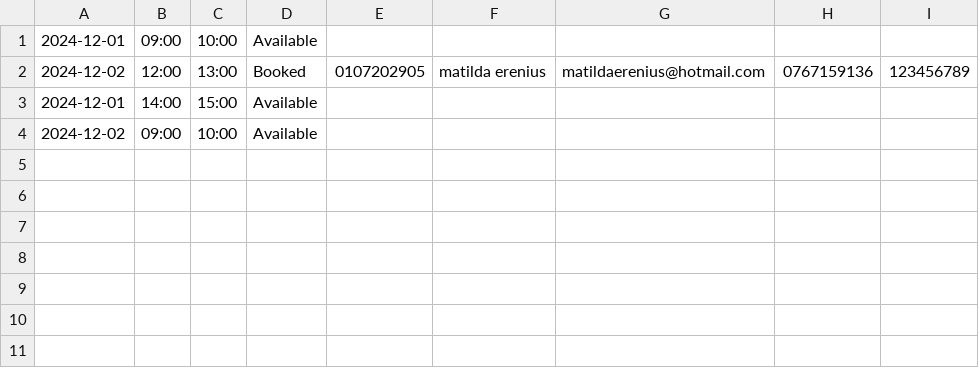
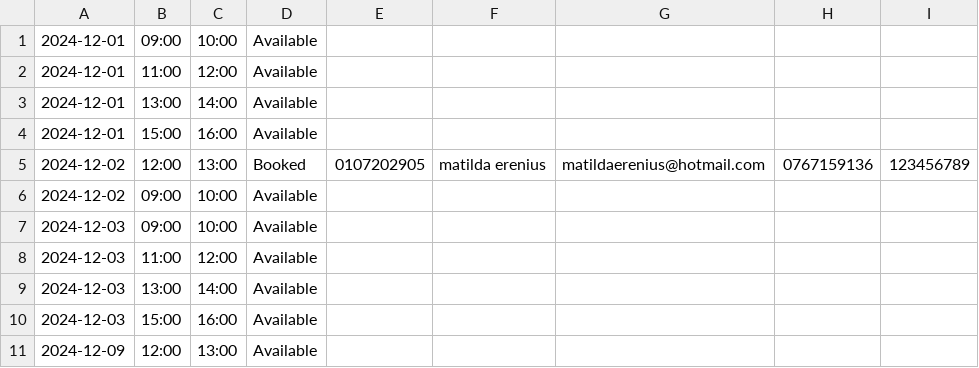
Before and after one commit to matildaerenius/Bokningssystem, a CSV file: src/resources/bookings.csv, drawn as a sheet; removed rows and columns are numbered as before the commit, all else as after; the diff names each change by its address in the sheet, - before the commit and + after, or states it on an @@ line.

```diff
--- a/src/resources/bookings.csv
+++ b/src/resources/bookings.csv
+row 2: 2024-12-01 | 11:00 | 12:00 | Available
+row 3: 2024-12-01 | 13:00 | 14:00 | Available
+row 4: 2024-12-01 | 15:00 | 16:00 | Available
-row 3: 2024-12-01 | 14:00 | 15:00 | Available
+row 7: 2024-12-03 | 09:00 | 10:00 | Available
+row 8: 2024-12-03 | 11:00 | 12:00 | Available
+row 9: 2024-12-03 | 13:00 | 14:00 | Available
+row 10: 2024-12-03 | 15:00 | 16:00 | Available
+row 11: 2024-12-09 | 12:00 | 13:00 | Available
```
Also changed, not shown: src/resources/userdata.csv.
